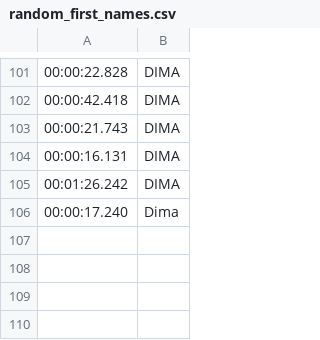
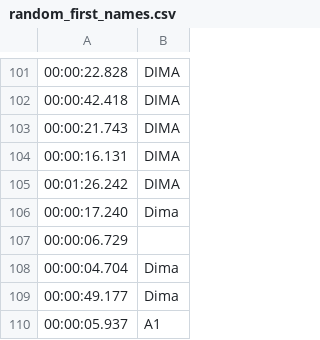
Before and after one commit to L3-Game-Dev/Tile_Dima, a CSV file: Assets/HIGHSCORES/random_first_names.csv, drawn as a sheet; only a part is shown, gaps mark what is left out; the diff names each change by its address in the sheet, - before the commit and + after, or states it on an @@ line.

```diff
--- a/Assets/HIGHSCORES/random_first_names.csv
+++ b/Assets/HIGHSCORES/random_first_names.csv
+row 107: 00:00:06.729
+row 108: 00:00:04.704 | Dima
+row 109: 00:00:49.177 | Dima
+row 110: 00:00:05.937 | A1
```
Also changed, not shown: 15 other files.
